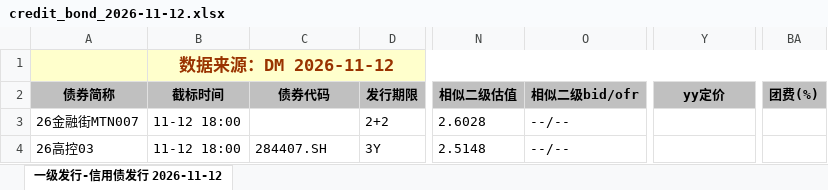
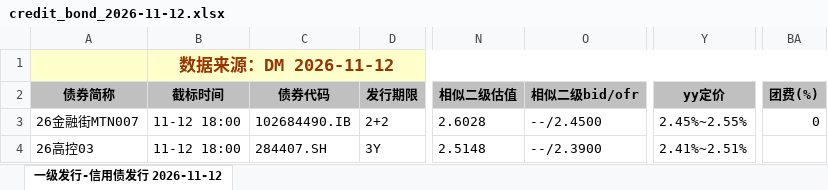
Before and after one commit to geomouse/innodealing-bond-export, an Excel workbook: data/credit_bond_2026-11-12.xlsx, sheet 一级发行-信用债发行 2026-11-12, drawn as a sheet; only a part is shown, gaps mark what is left out; values as stored, in another font and other column widths than the file's, no borders; charts and pictures not drawn; the diff names each change by its address in the sheet, - before the commit and + after, or states it on an @@ line.

```diff
--- a/data/credit_bond_2026-11-12.xlsx (sheet 一级发行-信用债发行 2026-11-12)
+++ b/data/credit_bond_2026-11-12.xlsx (sheet 一级发行-信用债发行 2026-11-12)
-C3 (债券代码): (empty)
+C3 (债券代码): 102684490.IB
-O3 (相似二级bid/ofr): --/--
+O3 (相似二级bid/ofr): --/2.4500
-Y3 (yy定价): (empty)
+Y3 (yy定价): 2.45%~2.55%
-BA3 (团费(%)): (empty)
+BA3 (团费(%)): 0
-O4 (相似二级bid/ofr): --/--
+O4 (相似二级bid/ofr): --/2.3900
-Y4 (yy定价): (empty)
+Y4 (yy定价): 2.41%~2.51%
```
Also changed, not shown: data/credit_bond_2026-11-11.xlsx, data/credit_bond_all_2026-11-10.xlsx, 11 other files.
